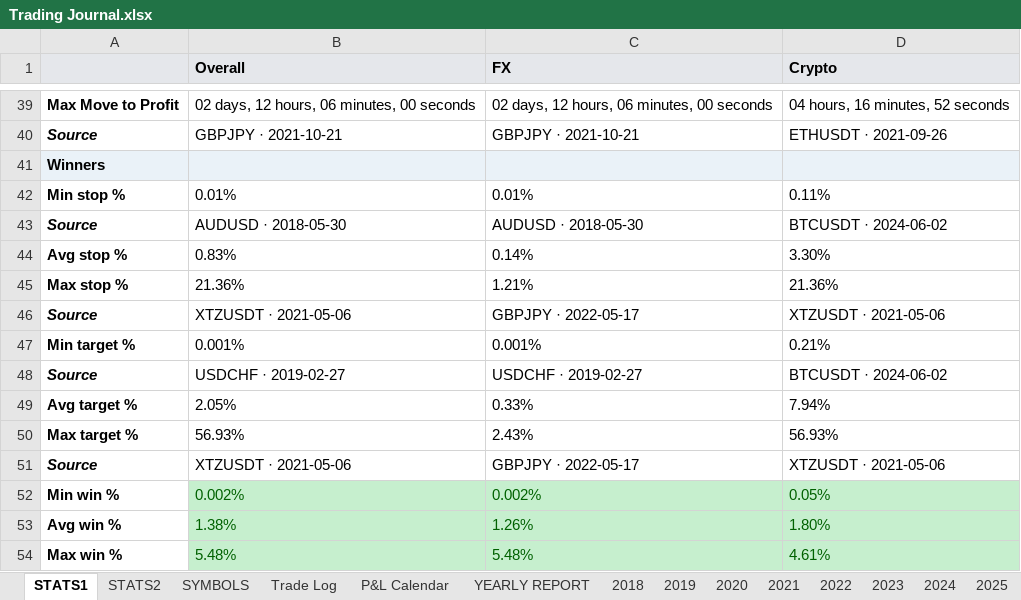
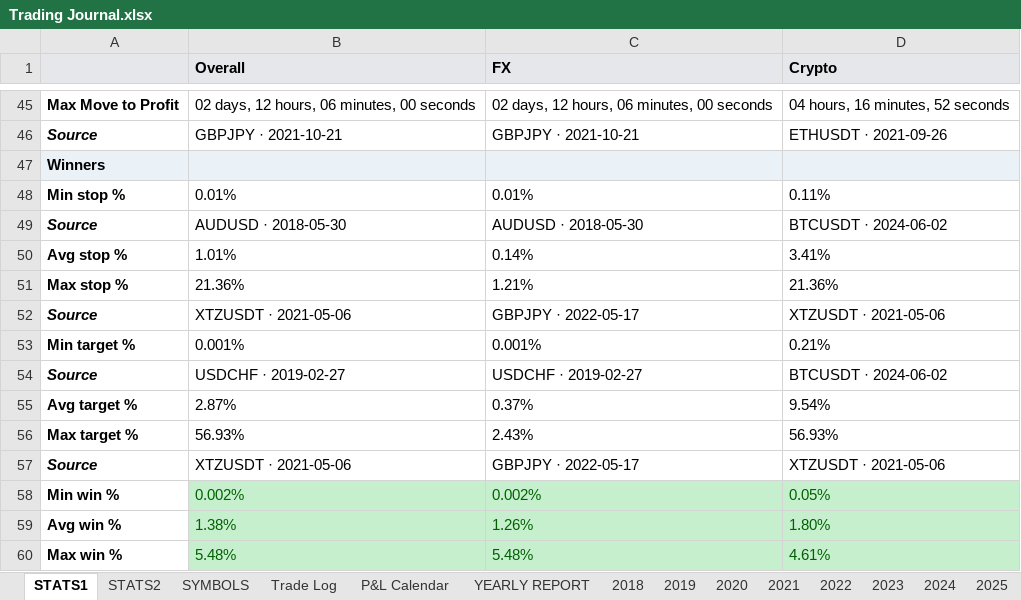
Before and after one commit to alexpsym/CODEX, an Excel workbook: journal/Trading Journal.xlsx, sheet STATS1, drawn as a sheet; only a part is shown, gaps mark what is left out; values as stored, in another font and other column widths than the file's, no borders; conditional formats not drawn; removed rows and columns are numbered as before the commit, all else as after; the diff covers the shown part only; the diff names each change by its address in the sheet, - before the commit and + after, or states it on an @@ line.

```diff
--- a/journal/Trading Journal.xlsx (sheet STATS1)
+++ b/journal/Trading Journal.xlsx (sheet STATS1)
-B50 (Overall): 0.83%
+B50 (Overall): 1.01%
-D50 (Crypto): 3.30%
+D50 (Crypto): 3.41%
-row 49: Avg target % | 2.05% | 0.33% | 7.94%
+row 55: Avg target % | 2.87% | 0.37% | 9.54%
```
Also changed, not shown: 11 added rows, 5 removed rows and 14 edited cells elsewhere in this sheet, sheet SYMBOLS, sheet P&L Calendar, 12 other files.
